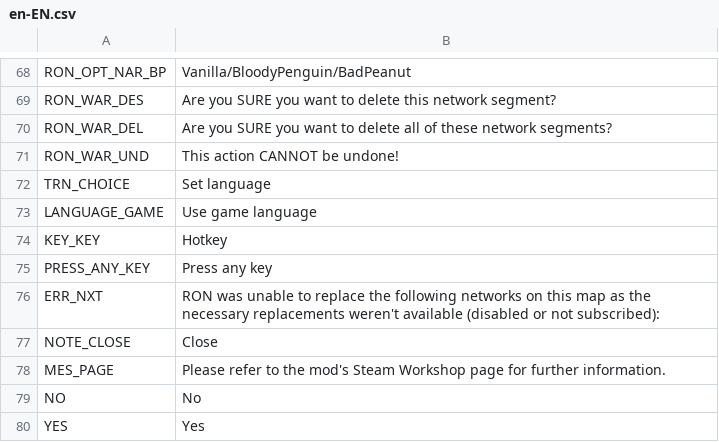
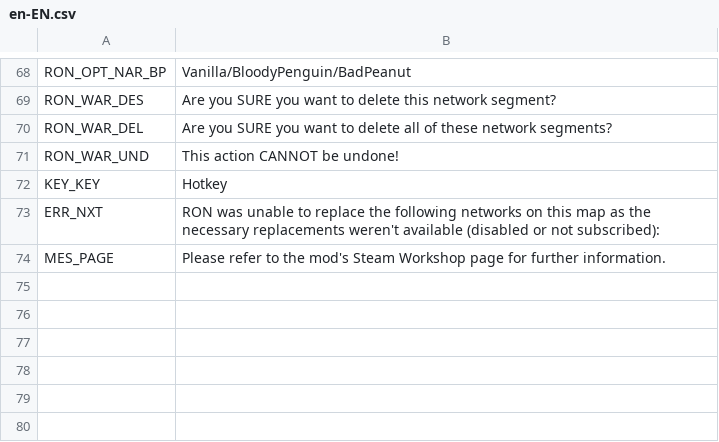
Before and after one commit to algernon-A/RON, a CSV file: Translations/en-EN.csv, drawn as a sheet; only a part is shown, gaps mark what is left out.

Commit message:
Implement common translations.

```diff
--- a/Translations/en-EN.csv
+++ b/Translations/en-EN.csv
@@ -71,10 +71,4 @@
 "RON_WAR_UND","This action CANNOT be undone!"
-"TRN_CHOICE","Set language"
-"LANGUAGE_GAME","Use game language"
 "KEY_KEY","Hotkey"
-"PRESS_ANY_KEY","Press any key"
 "ERR_NXT","RON was unable to replace the following networks on this map as the necessary replacements weren't available (disabled or not subscribed):"
-"NOTE_CLOSE","Close"
 "MES_PAGE","Please refer to the mod's Steam Workshop page for further information."
-"NO","No"
-"YES","Yes"
```
Also changed, not shown: 3 other files.
